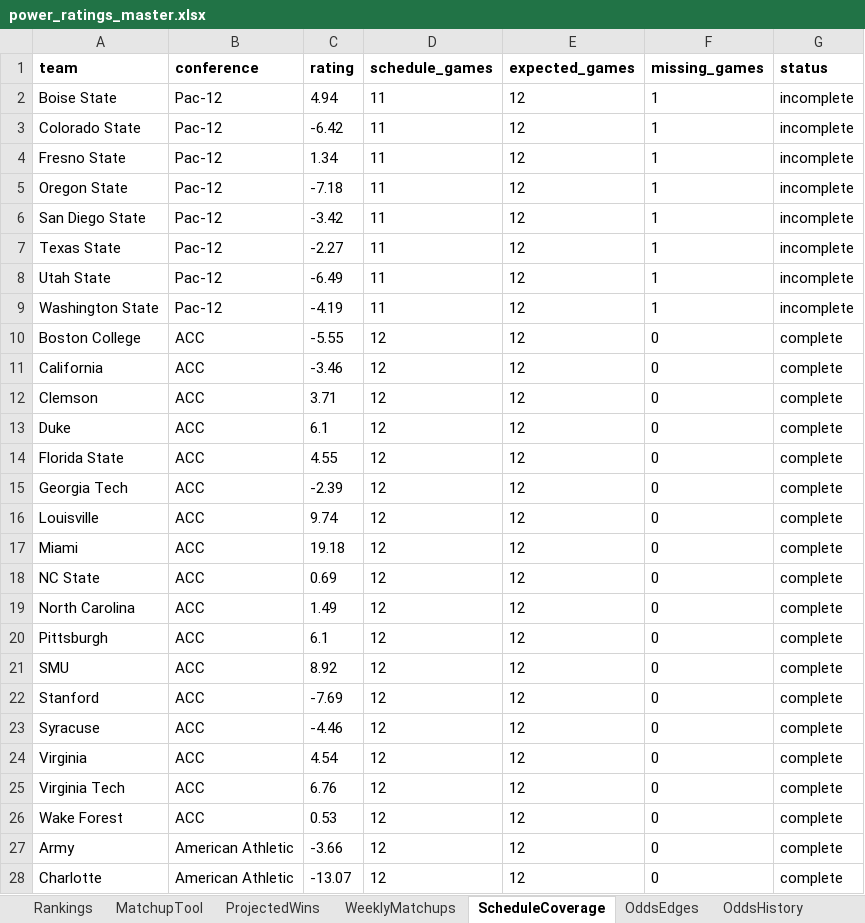
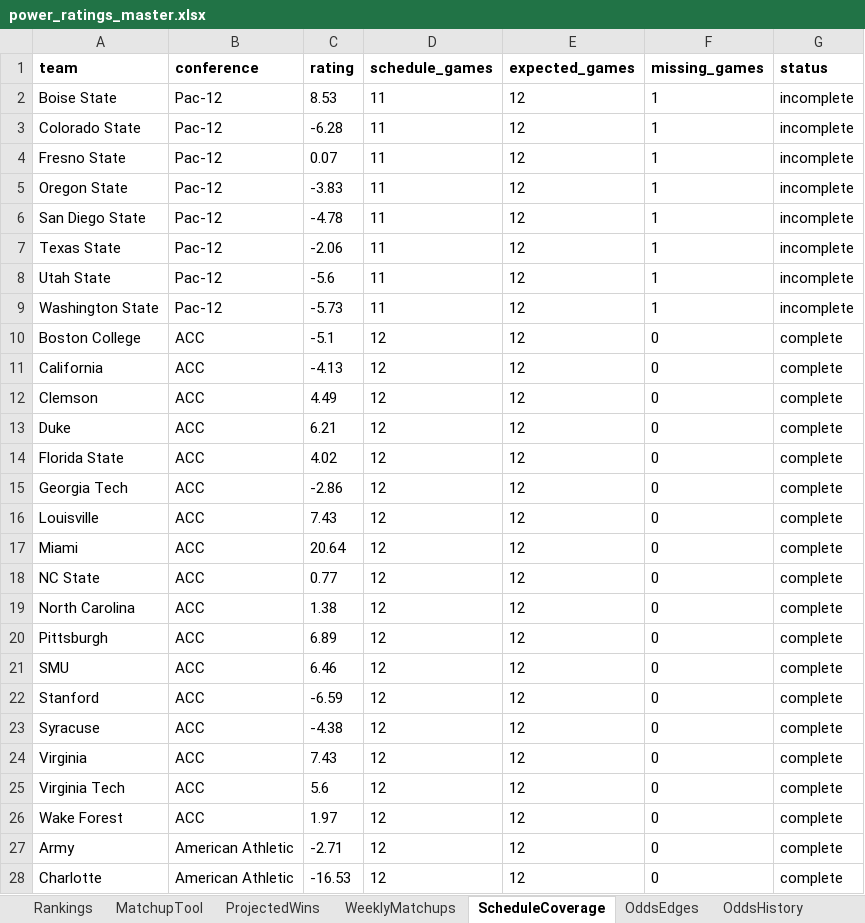
Before and after one commit to Niekamp22/College-Football-Power-Rankings, an Excel workbook: output/power_ratings_master.xlsx, sheet ScheduleCoverage, drawn as a sheet; only a part is shown; values as stored, in another font and other column widths than the file's, no borders; the diff covers the shown part only; the diff names each change by its address in the sheet, - before the commit and + after, or states it on an @@ line.

```diff
--- a/output/power_ratings_master.xlsx (sheet ScheduleCoverage)
+++ b/output/power_ratings_master.xlsx (sheet ScheduleCoverage)
-C2 (rating): 4.94
+C2 (rating): 8.53
-C3 (rating): -6.42
+C3 (rating): -6.28
-C4 (rating): 1.34
+C4 (rating): 0.07
-C5 (rating): -7.18
+C5 (rating): -3.83
-C6 (rating): -3.42
+C6 (rating): -4.78
-C7 (rating): -2.27
+C7 (rating): -2.06
-C8 (rating): -6.49
+C8 (rating): -5.6
-C9 (rating): -4.19
+C9 (rating): -5.73
-C10 (rating): -5.55
+C10 (rating): -5.1
-C11 (rating): -3.46
+C11 (rating): -4.13
-C12 (rating): 3.71
+C12 (rating): 4.49
-C13 (rating): 6.1
+C13 (rating): 6.21
-C14 (rating): 4.55
+C14 (rating): 4.02
-C15 (rating): -2.39
+C15 (rating): -2.86
-C16 (rating): 9.74
+C16 (rating): 7.43
-C17 (rating): 19.18
+C17 (rating): 20.64
-C18 (rating): 0.69
+C18 (rating): 0.77
-C19 (rating): 1.49
+C19 (rating): 1.38
-C20 (rating): 6.1
+C20 (rating): 6.89
-C21 (rating): 8.92
+C21 (rating): 6.46
-C22 (rating): -7.69
+C22 (rating): -6.59
-C23 (rating): -4.46
+C23 (rating): -4.38
-C24 (rating): 4.54
+C24 (rating): 7.43
-C25 (rating): 6.76
+C25 (rating): 5.6
-C26 (rating): 0.53
+C26 (rating): 1.97
-C27 (rating): -3.66
+C27 (rating): -2.71
-C28 (rating): -13.07
+C28 (rating): -16.53
```
Also changed, not shown: 111 edited cells elsewhere in this sheet, sheet CompletedGames, sheet WeeklyMatchups, sheet Rankings, sheet OddsEdges, sheet TeamBias, sheet ProjectedWins, 10 more sheets, output/power_ratings_final.xlsx, 21 other files.
